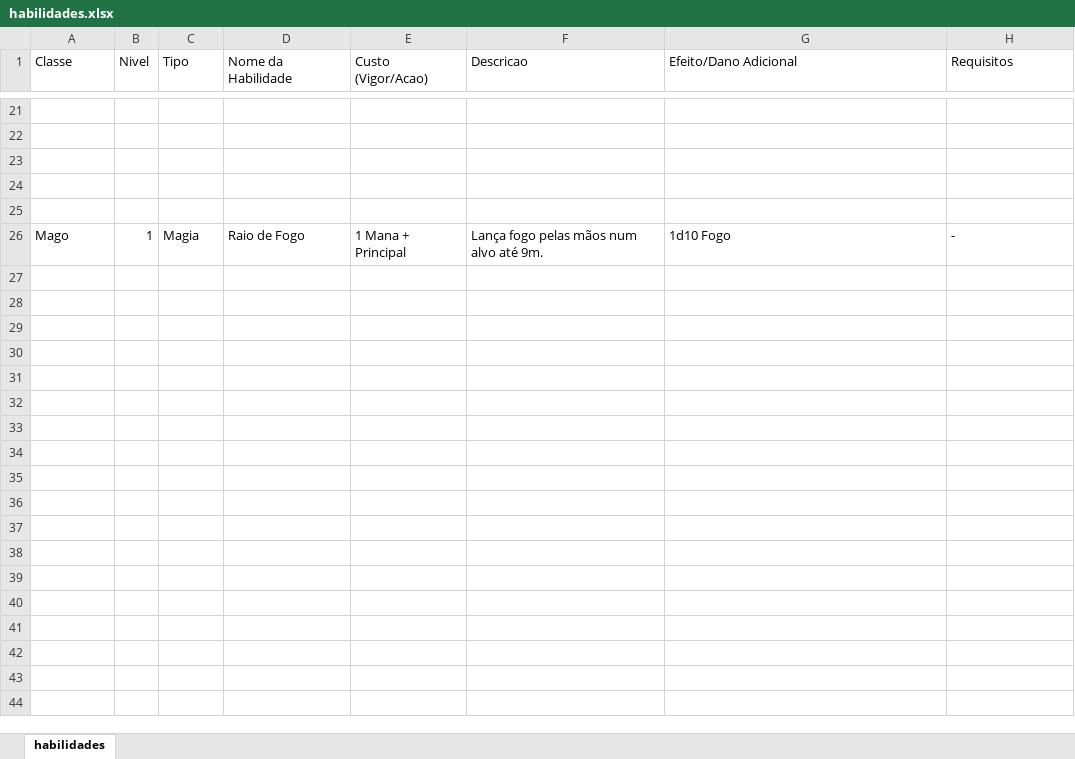
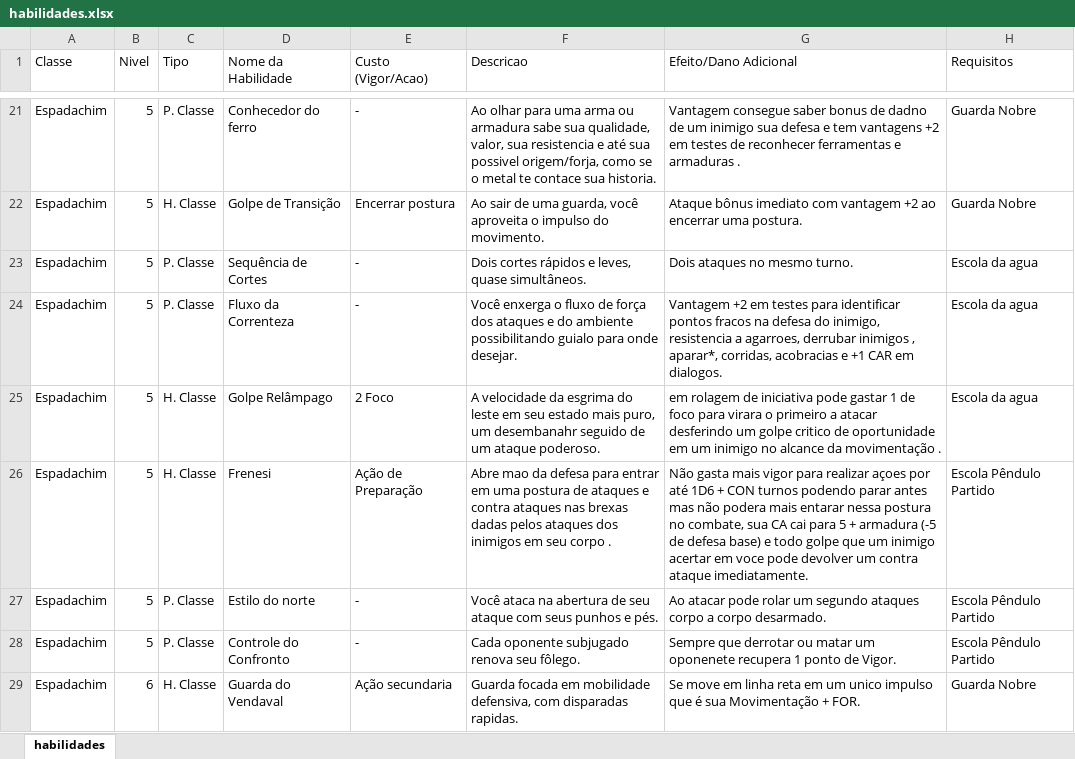
Before and after one commit to Efsans/RPG_project, an Excel workbook: piratas_e_cavaleiros/habilidades.xlsx, sheet habilidades, drawn as a sheet; only a part is shown, gaps mark what is left out; values as stored, in another font and other column widths than the file's, no cell formats; removed rows and columns are numbered as before the commit, all else as after; the diff covers the shown part only; the diff names each change by its address in the sheet, - before the commit and + after, or states it on an @@ line.

```diff
--- a/piratas_e_cavaleiros/habilidades.xlsx (sheet habilidades)
+++ b/piratas_e_cavaleiros/habilidades.xlsx (sheet habilidades)
-row 21: (empty)
+row 21: Espadachim | 5 | P. Classe | Conhecedor do ferro | - | Ao olhar para uma arma ou armadura sabe sua qualidade, valor, sua resistencia e até sua possivel origem/forja, como se o metal te contace sua historia. | Vantagem consegue saber bonus de dadno de um inimigo sua defesa e tem vantagens +2 em testes de reconhecer ferramentas e armaduras . | Guarda Nobre
-row 22: (empty)
+row 22: Espadachim | 5 | H. Classe | Golpe de Transição | Encerrar postura | Ao sair de uma guarda, você aproveita o impulso do movimento. | Ataque bônus imediato com vantagem +2 ao encerrar uma postura. | Guarda Nobre
-row 23: (empty)
+row 23: Espadachim | 5 | P. Classe | Sequência de Cortes | - | Dois cortes rápidos e leves, quase simultâneos. | Dois ataques no mesmo turno. | Escola da agua
-row 24: (empty)
+row 24: Espadachim | 5 | P. Classe | Fluxo da Correnteza | - | Você enxerga o fluxo de força dos ataques e do ambiente possibilitando guialo para onde desejar. | Vantagem +2 em testes para identificar pontos fracos na defesa do inimigo, resistencia a agarroes, derrubar inimigos , aparar*, corridas, acobracias e +1 CAR em dialogos. | Escola da agua
-row 25: (empty)
+row 25: Espadachim | 5 | H. Classe | Golpe Relâmpago | 2 Foco | A velocidade da esgrima do leste em seu estado mais puro, um desembanahr seguido de um ataque poderoso. | em rolagem de iniciativa pode gastar 1 de foco para virara o primeiro a atacar desferindo um golpe critico de oportunidade em um inimigo no alcance da movimentação . | Escola da agua
-row 26: Mago | 1 | Magia | Raio de Fogo | 1 Mana + Principal | Lança fogo pelas mãos num alvo até 9m. | 1d10 Fogo | -
+row 26: Espadachim | 5 | H. Classe | Frenesi | Ação de Preparação | Abre mao da defesa para entrar em uma postura de ataques e contra ataques nas brexas dadas pelos ataques dos inimigos em seu corpo . | Não gasta mais vigor para realizar açoes por até 1D6 + CON turnos podendo parar antes mas não podera mais entarar nessa postura no combate, sua CA cai para 5 + armadura (-5 de defesa base) e todo golpe que um inimigo acertar em voce pode devolver um contra ataque imediatamente. | Escola Pêndulo Partido
+row 27: Espadachim | 5 | P. Classe | Estilo do norte | - | Você ataca na abertura de seu ataque com seus punhos e pés. | Ao atacar pode rolar um segundo ataques corpo a corpo desarmado. | Escola Pêndulo Partido
+row 28: Espadachim | 5 | P. Classe | Controle do Confronto | - | Cada oponente subjugado renova seu fôlego. | Sempre que derrotar ou matar um oponenete recupera 1 ponto de Vigor. | Escola Pêndulo Partido
+row 29: Espadachim | 6 | H. Classe | Guarda do Vendaval | Ação secundaria | Guarda focada em mobilidade defensiva, com disparadas rapidas. | Se move em linha reta em um unico impulso que é sua Movimentação + FOR. | Guarda Nobre
```
Also changed, not shown: 26 added rows and 102 edited cells elsewhere in this sheet, cell formats, 1 other file.
